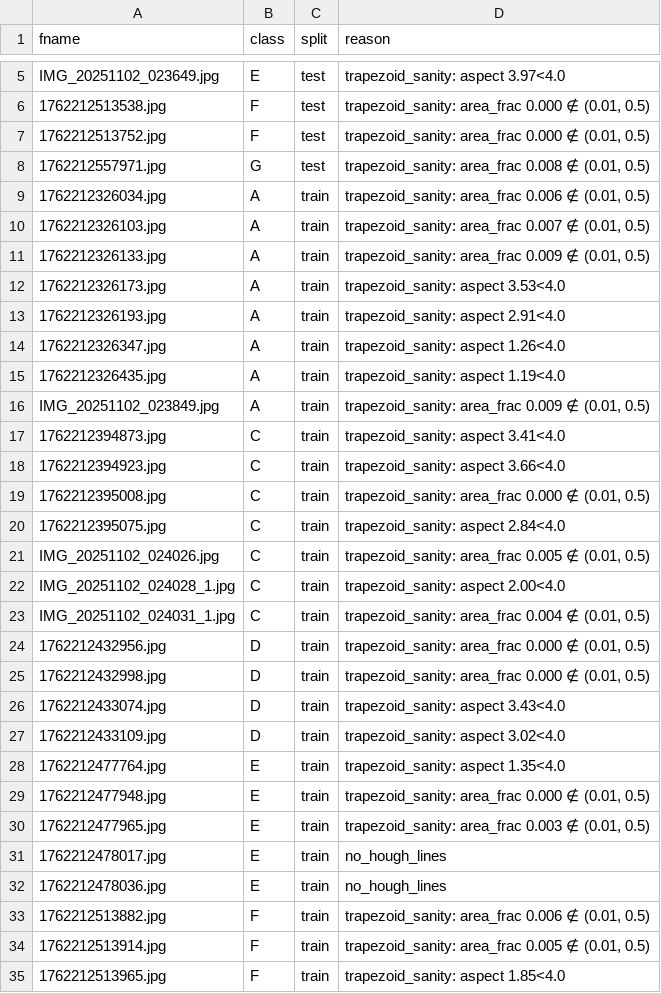
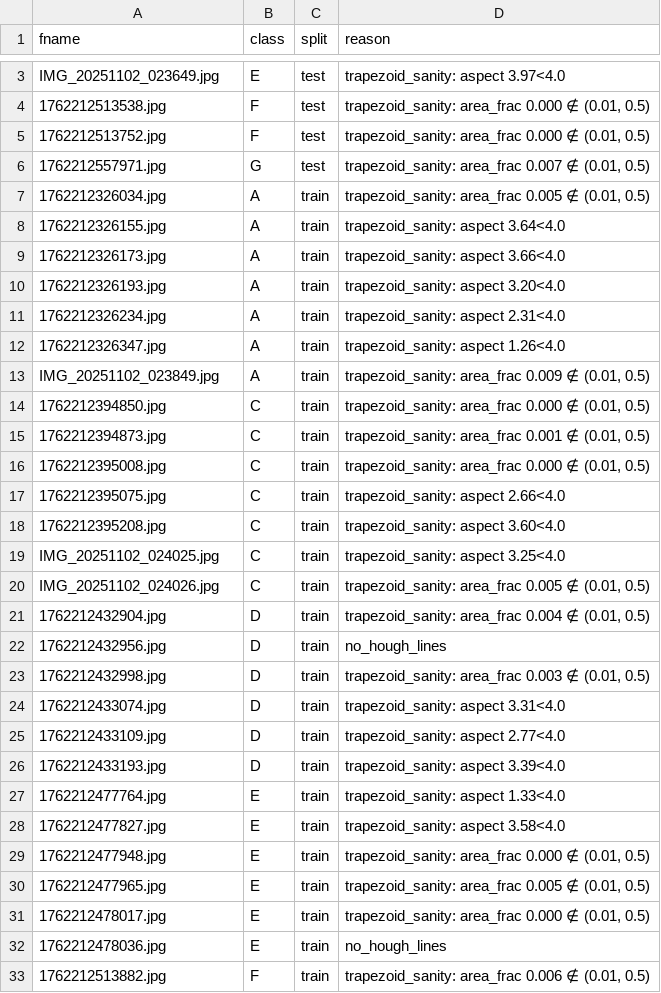
Before and after one commit to FERI-330/guitar-chord-recognition, a CSV file: output/03_pipeline/failure_triage.csv, drawn as a sheet; only a part is shown, gaps mark what is left out; the shorter side is filled out with more unchanged rows; the diff covers the shown part only.

```diff
--- a/output/03_pipeline/failure_triage.csv
+++ b/output/03_pipeline/failure_triage.csv
@@ -7,26 +5,28 @@ IMG_20251102_023649.jpg,E,test,trapezoid_sanity: aspect 3.97<4.0
 1762212513752.jpg,F,test,"trapezoid_sanity: area_frac 0.000 ∉ (0.01, 0.5)"
-1762212557971.jpg,G,test,"trapezoid_sanity: area_frac 0.008 ∉ (0.01, 0.5)"
-1762212326034.jpg,A,train,"trapezoid_sanity: area_frac 0.006 ∉ (0.01, 0.5)"
-1762212326103.jpg,A,train,"trapezoid_sanity: area_frac 0.007 ∉ (0.01, 0.5)"
-1762212326133.jpg,A,train,"trapezoid_sanity: area_frac 0.009 ∉ (0.01, 0.5)"
-1762212326173.jpg,A,train,trapezoid_sanity: aspect 3.53<4.0
-1762212326193.jpg,A,train,trapezoid_sanity: aspect 2.91<4.0
+1762212557971.jpg,G,test,"trapezoid_sanity: area_frac 0.007 ∉ (0.01, 0.5)"
+1762212326034.jpg,A,train,"trapezoid_sanity: area_frac 0.005 ∉ (0.01, 0.5)"
+1762212326155.jpg,A,train,trapezoid_sanity: aspect 3.64<4.0
+1762212326173.jpg,A,train,trapezoid_sanity: aspect 3.66<4.0
+1762212326193.jpg,A,train,trapezoid_sanity: aspect 3.20<4.0
+1762212326234.jpg,A,train,trapezoid_sanity: aspect 2.31<4.0
 1762212326347.jpg,A,train,trapezoid_sanity: aspect 1.26<4.0
-1762212326435.jpg,A,train,trapezoid_sanity: aspect 1.19<4.0
 IMG_20251102_023849.jpg,A,train,"trapezoid_sanity: area_frac 0.009 ∉ (0.01, 0.5)"
-1762212394873.jpg,C,train,trapezoid_sanity: aspect 3.41<4.0
-1762212394923.jpg,C,train,trapezoid_sanity: aspect 3.66<4.0
+1762212394850.jpg,C,train,"trapezoid_sanity: area_frac 0.000 ∉ (0.01, 0.5)"
+1762212394873.jpg,C,train,"trapezoid_sanity: area_frac 0.001 ∉ (0.01, 0.5)"
 1762212395008.jpg,C,train,"trapezoid_sanity: area_frac 0.000 ∉ (0.01, 0.5)"
-1762212395075.jpg,C,train,trapezoid_sanity: aspect 2.84<4.0
+1762212395075.jpg,C,train,trapezoid_sanity: aspect 2.66<4.0
+1762212395208.jpg,C,train,trapezoid_sanity: aspect 3.60<4.0
+IMG_20251102_024025.jpg,C,train,trapezoid_sanity: aspect 3.25<4.0
 IMG_20251102_024026.jpg,C,train,"trapezoid_sanity: area_frac 0.005 ∉ (0.01, 0.5)"
-IMG_20251102_024028_1.jpg,C,train,trapezoid_sanity: aspect 2.00<4.0
-IMG_20251102_024031_1.jpg,C,train,"trapezoid_sanity: area_frac 0.004 ∉ (0.01, 0.5)"
-1762212432956.jpg,D,train,"trapezoid_sanity: area_frac 0.000 ∉ (0.01, 0.5)"
-1762212432998.jpg,D,train,"trapezoid_sanity: area_frac 0.000 ∉ (0.01, 0.5)"
-1762212433074.jpg,D,train,trapezoid_sanity: aspect 3.43<4.0
-1762212433109.jpg,D,train,trapezoid_sanity: aspect 3.02<4.0
-1762212477764.jpg,E,train,trapezoid_sanity: aspect 1.35<4.0
+1762212432904.jpg,D,train,"trapezoid_sanity: area_frac 0.004 ∉ (0.01, 0.5)"
+1762212432956.jpg,D,train,no_hough_lines
+1762212432998.jpg,D,train,"trapezoid_sanity: area_frac 0.003 ∉ (0.01, 0.5)"
+1762212433074.jpg,D,train,trapezoid_sanity: aspect 3.31<4.0
+1762212433109.jpg,D,train,trapezoid_sanity: aspect 2.77<4.0
+1762212433193.jpg,D,train,trapezoid_sanity: aspect 3.39<4.0
+1762212477764.jpg,E,train,trapezoid_sanity: aspect 1.33<4.0
+1762212477827.jpg,E,train,trapezoid_sanity: aspect 3.58<4.0
 1762212477948.jpg,E,train,"trapezoid_sanity: area_frac 0.000 ∉ (0.01, 0.5)"
-1762212477965.jpg,E,train,"trapezoid_sanity: area_frac 0.003 ∉ (0.01, 0.5)"
-1762212478017.jpg,E,train,no_hough_lines
+1762212477965.jpg,E,train,"trapezoid_sanity: area_frac 0.005 ∉ (0.01, 0.5)"
+1762212478017.jpg,E,train,"trapezoid_sanity: area_frac 0.000 ∉ (0.01, 0.5)"
 1762212478036.jpg,E,train,no_hough_lines
```
Also changed, not shown: 4 added rows, 3 removed rows and 7 edited cells elsewhere in this file, 5 other files.
